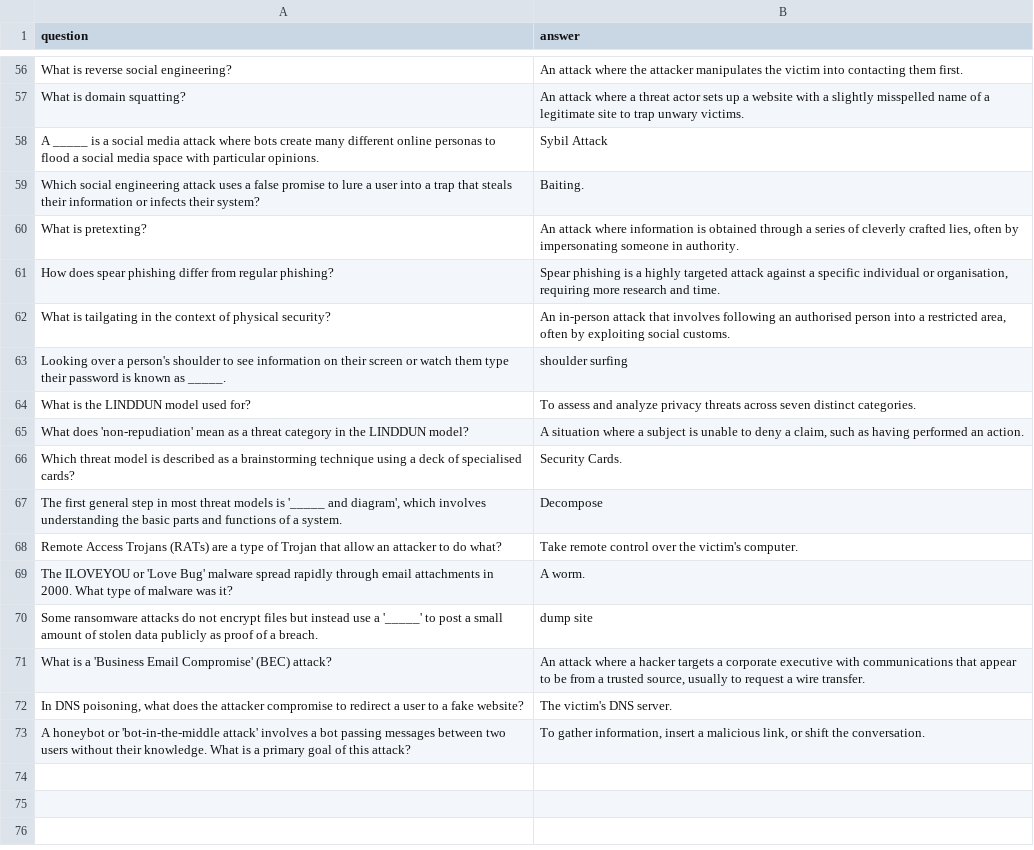
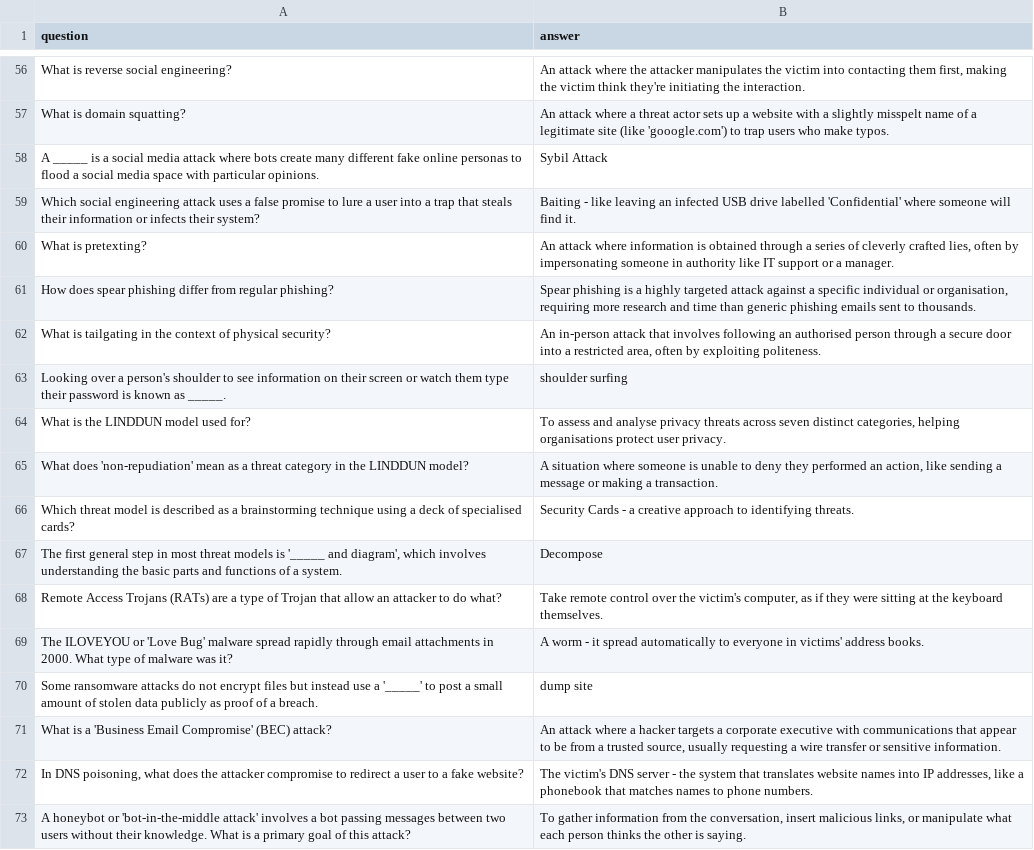
Before and after one commit to PatrycjaOosthuizen/NCFE-L3-cybersecurity, a CSV file: cybersecurity/Unit 2_Threat Intelligence in Cyber Security_flashcards.csv, drawn as a sheet; only a part is shown, gaps mark what is left out; the diff covers the shown part only.

Commit message:
Improve Unit 2 flashcards questions and answers

```diff
--- a/cybersecurity/Unit 2_Threat Intelligence in Cyber Security_flashcards.csv
+++ b/cybersecurity/Unit 2_Threat Intelligence in Cyber Security_flashcards.csv
@@ -56,7 +56,7 @@ question,answer
-"What is reverse social engineering?","An attack where the attacker manipulates the victim into contacting them first."
-"What is domain squatting?","An attack where a threat actor sets up a website with a slightly misspelled name of a legitimate site to trap unwary victims."
-"A _____ is a social media attack where bots create many different online personas to flood a social media space with particular opinions.","Sybil Attack"
-"Which social engineering attack uses a false promise to lure a user into a trap that steals their information or infects their system?","Baiting."
-"What is pretexting?","An attack where information is obtained through a series of cleverly crafted lies, often by impersonating someone in authority."
-"How does spear phishing differ from regular phishing?","Spear phishing is a highly targeted attack against a specific individual or organisation, requiring more research and time."
-"What is tailgating in the context of physical security?","An in-person attack that involves following an authorised person into a restricted area, often by exploiting social customs."
+What is reverse social engineering?,"An attack where the attacker manipulates the victim into contacting them first, making the victim think they're initiating the interaction."
+What is domain squatting?,An attack where a threat actor sets up a website with a slightly misspelt name of a legitimate site (like 'gooogle.com') to trap users who make typos.
+A _____ is a social media attack where bots create many different fake online personas to flood a social media space with particular opinions.,Sybil Attack
+Which social engineering attack uses a false promise to lure a user into a trap that steals their information or infects their system?,Baiting - like leaving an infected USB drive labelled 'Confidential' where someone will find it.
+What is pretexting?,"An attack where information is obtained through a series of cleverly crafted lies, often by impersonating someone in authority like IT support or a manager."
+How does spear phishing differ from regular phishing?,"Spear phishing is a highly targeted attack against a specific individual or organisation, requiring more research and time than generic phishing emails sent to thousands."
+What is tailgating in the context of physical security?,"An in-person attack that involves following an authorised person through a secure door into a restricted area, often by exploiting politeness."
@@ -64,3 +64,3 @@ question,answer
-"What is the LINDDUN model used for?","To assess and analyze privacy threats across seven distinct categories."
-"What does 'non-repudiation' mean as a threat category in the LINDDUN model?","A situation where a subject is unable to deny a claim, such as having performed an action."
-"Which threat model is described as a brainstorming technique using a deck of specialised cards?","Security Cards."
+What is the LINDDUN model used for?,"To assess and analyse privacy threats across seven distinct categories, helping organisations protect user privacy."
+What does 'non-repudiation' mean as a threat category in the LINDDUN model?,"A situation where someone is unable to deny they performed an action, like sending a message or making a transaction."
+Which threat model is described as a brainstorming technique using a deck of specialised cards?,Security Cards - a creative approach to identifying threats.
@@ -68,2 +68,2 @@ question,answer
-"Remote Access Trojans (RATs) are a type of Trojan that allow an attacker to do what?","Take remote control over the victim's computer."
-"The ILOVEYOU or 'Love Bug' malware spread rapidly through email attachments in 2000. What type of malware was it?","A worm."
+Remote Access Trojans (RATs) are a type of Trojan that allow an attacker to do what?,"Take remote control over the victim's computer, as if they were sitting at the keyboard themselves."
+The ILOVEYOU or 'Love Bug' malware spread rapidly through email attachments in 2000. What type of malware was it?,A worm - it spread automatically to everyone in victims' address books.
@@ -71,3 +71,3 @@ question,answer
-"What is a 'Business Email Compromise' (BEC) attack?","An attack where a hacker targets a corporate executive with communications that appear to be from a trusted source, usually to request a wire transfer."
-"In DNS poisoning, what does the attacker compromise to redirect a user to a fake website?","The victim's DNS server."
-"A honeybot or 'bot-in-the-middle attack' involves a bot passing messages between two users without their knowledge. What is a primary goal of this attack?","To gather information, insert a malicious link, or shift the conversation."
+What is a 'Business Email Compromise' (BEC) attack?,"An attack where a hacker targets a corporate executive with communications that appear to be from a trusted source, usually requesting a wire transfer or sensitive information."
+"In DNS poisoning, what does the attacker compromise to redirect a user to a fake website?","The victim's DNS server - the system that translates website names into IP addresses, like a phonebook that matches names to phone numbers."
+A honeybot or 'bot-in-the-middle attack' involves a bot passing messages between two users without their knowledge. What is a primary goal of this attack?,"To gather information from the conversation, insert malicious links, or manipulate what each person thinks the other is saying."
```
Also changed, not shown: 1 added row, 1 removed row and 44 edited cells elsewhere in this file, 1 other file.
